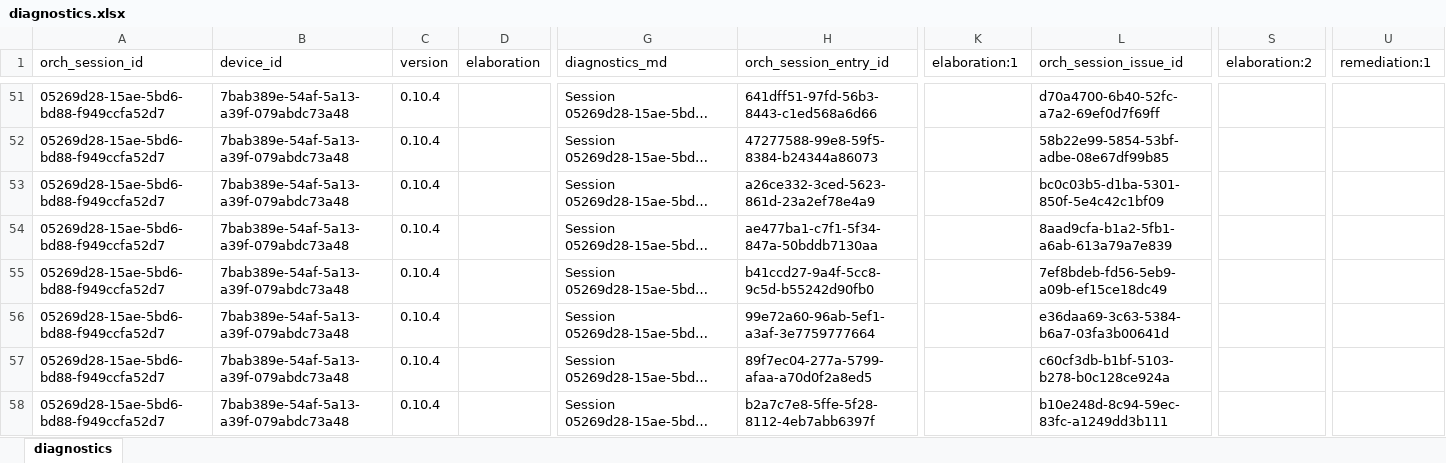
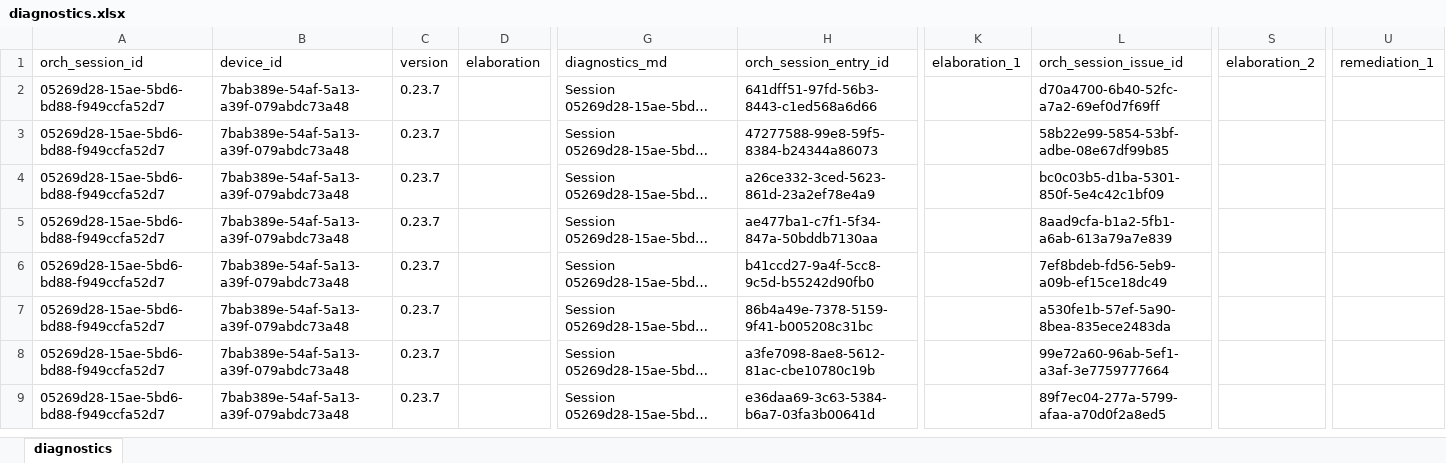
Before and after one commit to qe-collaborative-services/1115-hub, an Excel workbook: support/assurance/ahc-hrsn-elt/screening/results-test-e2e/diagnostics.xlsx, sheet diagnostics, drawn as a sheet; only a part is shown, gaps mark what is left out; long unchanged cells end in …; values as stored, in another font and other column widths than the file's, no borders; addresses are those after the commit; the diff covers the shown part only; the diff names each change by its address in the sheet, - before the commit and + after, or states it on an @@ line.

```diff
--- a/support/assurance/ahc-hrsn-elt/screening/results-test-e2e/diagnostics.xlsx (sheet diagnostics)
+++ b/support/assurance/ahc-hrsn-elt/screening/results-test-e2e/diagnostics.xlsx (sheet diagnostics)
-K1: elaboration:1
+K1: elaboration_1
-S1: elaboration:2
+S1: elaboration_2
-U1: remediation:1
+U1: remediation_1
-C2:C9 (version): 0.10.4
+C2:C9 (version): 0.23.7
-H7 (orch_session_entry_id): 99e72a60-96ab-5ef1-a3af-3e7759777664
+H7 (orch_session_entry_id): 86b4a49e-7378-5159-9f41-b005208c31bc
-L7 (orch_session_issue_id): e36daa69-3c63-5384-b6a7-03fa3b00641d
+L7 (orch_session_issue_id): a530fe1b-57ef-5a90-8bea-835ece2483da
-H8 (orch_session_entry_id): 89f7ec04-277a-5799-afaa-a70d0f2a8ed5
+H8 (orch_session_entry_id): a3fe7098-8ae8-5612-81ac-cbe10780c19b
-L8 (orch_session_issue_id): c60cf3db-b1bf-5103-b278-b0c128ce924a
+L8 (orch_session_issue_id): 99e72a60-96ab-5ef1-a3af-3e7759777664
-H9 (orch_session_entry_id): b2a7c7e8-5ffe-5f28-8112-4eb7abb6397f
+H9 (orch_session_entry_id): e36daa69-3c63-5384-b6a7-03fa3b00641d
-L9 (orch_session_issue_id): b10e248d-8c94-59ec-83fc-a1249dd3b111
+L9 (orch_session_issue_id): 89f7ec04-277a-5799-afaa-a70d0f2a8ed5
```
Also changed, not shown: 50 removed rows and 21 edited cells elsewhere in this sheet, 18 other files.
